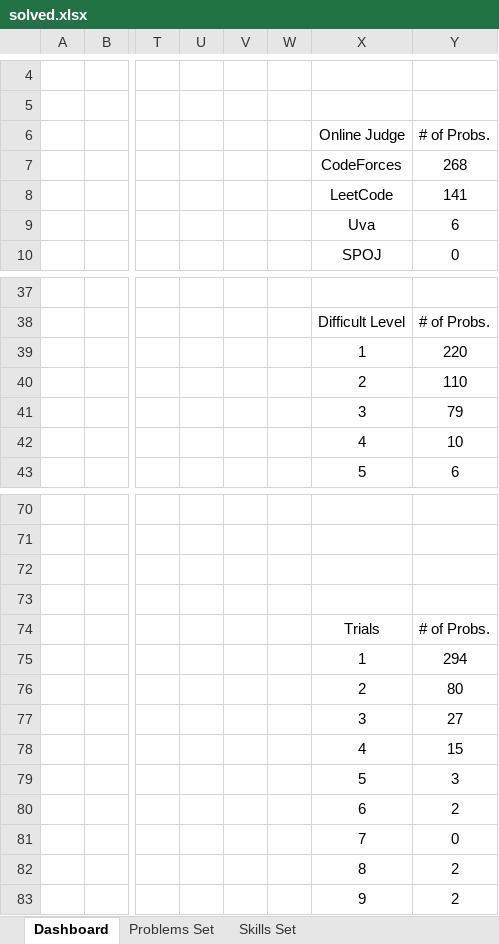
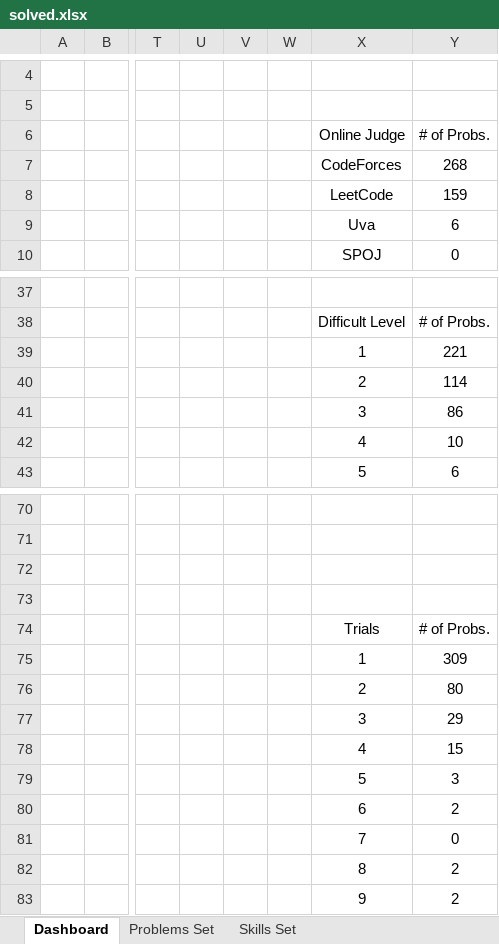
Before and after one commit to Greenwicher/Competitive-Programming, an Excel workbook: solved.xlsx, sheet Dashboard, drawn as a sheet; only a part is shown, gaps mark what is left out; values as stored, in another font and other column widths than the file's, no borders; charts and pictures not drawn; the diff names each change by its address in the sheet, - before the commit and + after, or states it on an @@ line.

```diff
--- a/solved.xlsx (sheet Dashboard)
+++ b/solved.xlsx (sheet Dashboard)
-Y8 (# of Probs.): 141
+Y8 (# of Probs.): 159
-Y39 (# of Probs.): 220
+Y39 (# of Probs.): 221
-Y40 (# of Probs.): 110
+Y40 (# of Probs.): 114
-Y41 (# of Probs.): 79
+Y41 (# of Probs.): 86
-Y75 (# of Probs.): 294
+Y75 (# of Probs.): 309
-Y77 (# of Probs.): 27
+Y77 (# of Probs.): 29
```
Also changed, not shown: sheet Problems Set, formulas that keep their value, charts or pictures, 19 other files.
